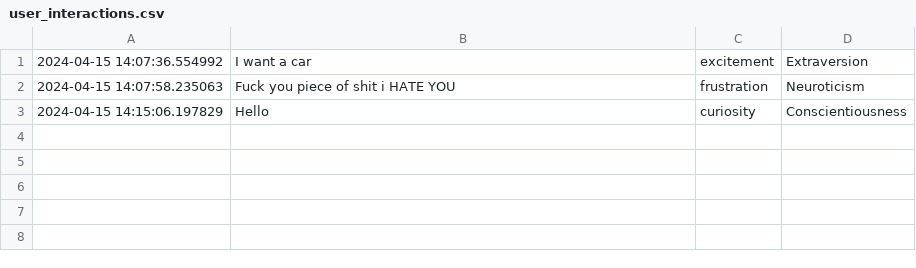
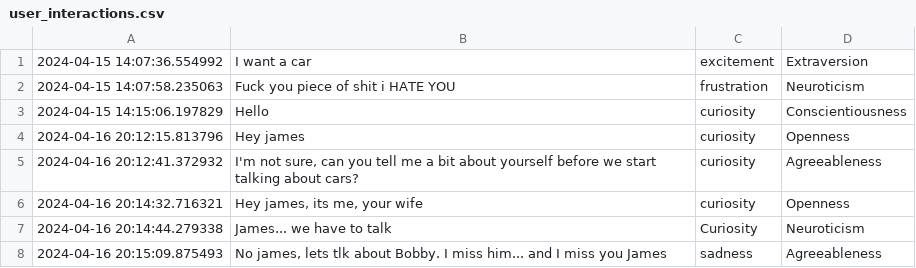
Before and after one commit to rorosaga/SellMeAnything-chatbot, a CSV file: user_interactions.csv, drawn as a sheet.

```diff
--- a/user_interactions.csv
+++ b/user_interactions.csv
@@ -3 +3,6 @@
 2024-04-15 14:15:06.197829,Hello,curiosity,Conscientiousness
+2024-04-16 20:12:15.813796,Hey james,curiosity,Openness
+2024-04-16 20:12:41.372932,"I'm not sure, can you tell me a bit about yourself  before we start talking about cars?",curiosity,Agreeableness
+2024-04-16 20:14:32.716321,"Hey james, its me, your wife",curiosity,Openness
+2024-04-16 20:14:44.279338,James... we have to talk,Curiosity,Neuroticism
+2024-04-16 20:15:09.875493,"No james, lets tlk about Bobby. I miss him... and I miss you James",sadness,Agreeableness
```
Also changed, not shown: 2 other files.
